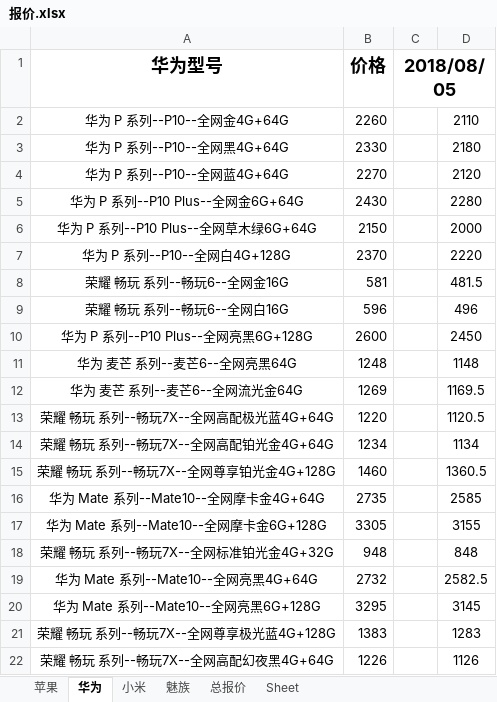
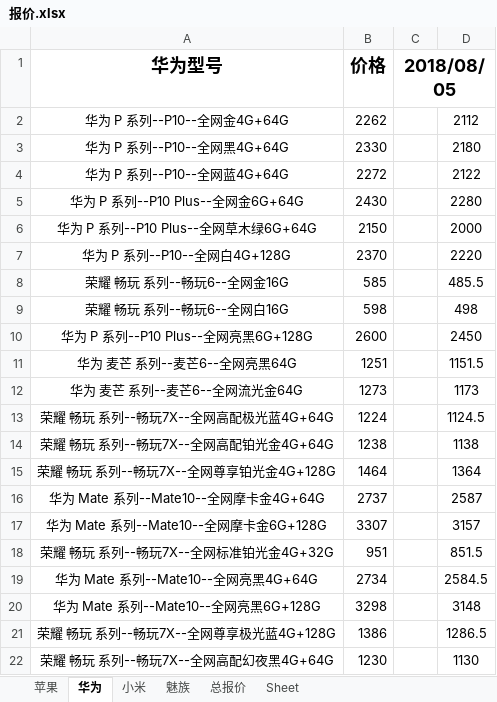
Before and after one commit to lcscim/python-demo, an Excel workbook: project/yilaitong/报价.xlsx, sheet 华为, drawn as a sheet; only a part is shown; values as stored, in another font and other column widths than the file's, no borders; the diff covers the shown part only; the diff names each change by its address in the sheet, - before the commit and + after, or states it on an @@ line.

```diff
--- a/project/yilaitong/报价.xlsx (sheet 华为)
+++ b/project/yilaitong/报价.xlsx (sheet 华为)
-B2 (价格): 2260
+B2 (价格): 2262
-D2: 2110
+D2: 2112
-B4 (价格): 2270
+B4 (价格): 2272
-D4: 2120
+D4: 2122
-B8 (价格): 581
+B8 (价格): 585
-D8: 481.5
+D8: 485.5
-B9 (价格): 596
+B9 (价格): 598
-D9: 496
+D9: 498
-B11 (价格): 1248
+B11 (价格): 1251
-D11: 1148
+D11: 1151.5
-B12 (价格): 1269
+B12 (价格): 1273
-D12: 1169.5
+D12: 1173
-B13 (价格): 1220
+B13 (价格): 1224
-D13: 1120.5
+D13: 1124.5
-B14 (价格): 1234
+B14 (价格): 1238
-D14: 1134
+D14: 1138
-B15 (价格): 1460
+B15 (价格): 1464
-D15: 1360.5
+D15: 1364
-B16 (价格): 2735
+B16 (价格): 2737
-D16: 2585
+D16: 2587
-B17 (价格): 3305
+B17 (价格): 3307
-D17: 3155
+D17: 3157
-B18 (价格): 948
+B18 (价格): 951
-D18: 848
+D18: 851.5
-B19 (价格): 2732
+B19 (价格): 2734
-D19: 2582.5
+D19: 2584.5
-B20 (价格): 3295
+B20 (价格): 3298
-D20: 3145
+D20: 3148
-B21 (价格): 1383
+B21 (价格): 1386
-D21: 1283
+D21: 1286.5
-B22 (价格): 1226
+B22 (价格): 1230
-D22: 1126
+D22: 1130
```
Also changed, not shown: 286 edited cells elsewhere in this sheet, sheet 总报价, sheet 小米, sheet 苹果, sheet 魅族, 2 other files.
